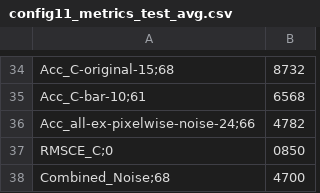
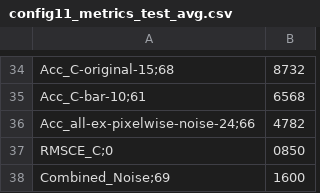
Before and after one commit to Georgsiedel/corruption-testing, a CSV file: results/CIFAR100/WideResNet_28_4/config11_metrics_test_avg.csv, drawn as a sheet; only a part is shown, gaps mark what is left out; removed rows and columns are numbered as before the commit, all else as after; the diff names each change by its address in the sheet, - before the commit and + after, or states it on an @@ line.

```diff
--- a/results/CIFAR100/WideResNet_28_4/config11_metrics_test_avg.csv
+++ b/results/CIFAR100/WideResNet_28_4/config11_metrics_test_avg.csv
-row 38: Combined_Noise;68 | 4700
+row 38: Combined_Noise;69 | 1600
```
Also changed, not shown: results/CIFAR100/WideResNet_28_4/config11_learning_curve_run_0.csv, results/CIFAR100/WideResNet_28_4/config13_learning_curve_run_0.csv, 2 other files.
